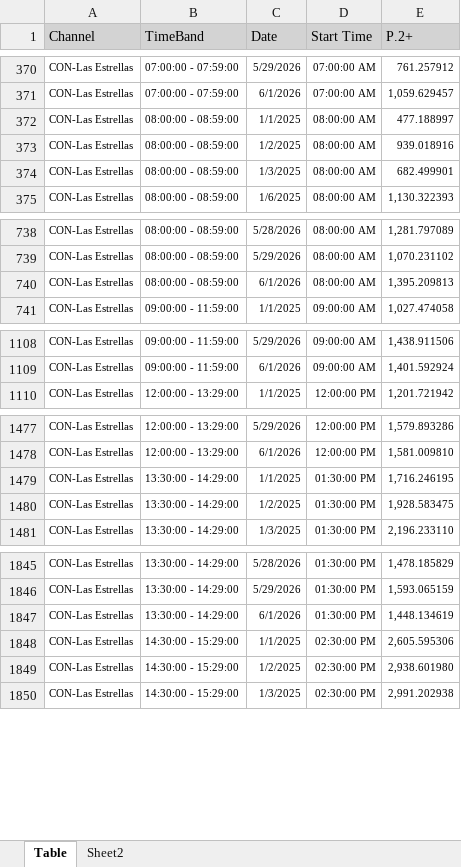
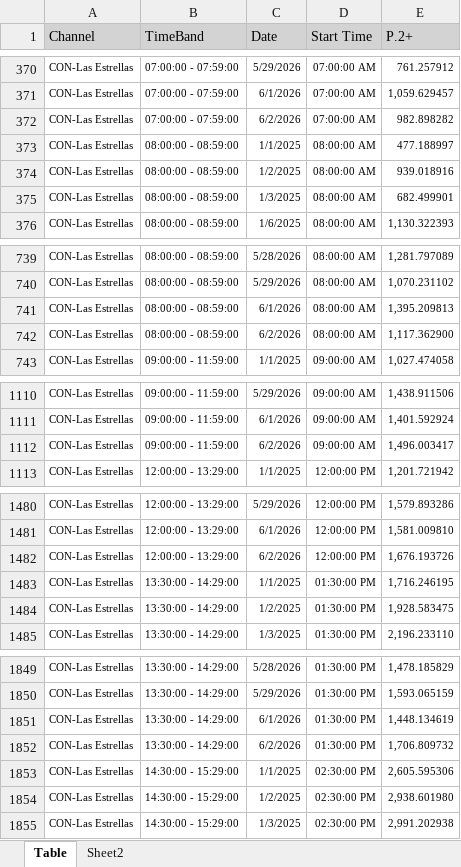
Before and after one commit to moonkey1995/Seguimiento-LE, an Excel workbook: Time LE Franjas_2.xlsx, sheet Table, drawn as a sheet; only a part is shown, gaps mark what is left out; values as stored, in another font and other column widths than the file's, no borders; the diff covers the shown part only; the diff names each change by its address in the sheet, - before the commit and + after, or states it on an @@ line.

```diff
--- a/Time LE Franjas_2.xlsx (sheet Table)
+++ b/Time LE Franjas_2.xlsx (sheet Table)
+row 372: CON-Las Estrellas | 07:00:00 - 07:59:00 | 6/2/2026 | 07:00:00 AM | 982.898282
+row 742: CON-Las Estrellas | 08:00:00 - 08:59:00 | 6/2/2026 | 08:00:00 AM | 1,117.362900
+row 1112: CON-Las Estrellas | 09:00:00 - 11:59:00 | 6/2/2026 | 09:00:00 AM | 1,496.003417
+row 1482: CON-Las Estrellas | 12:00:00 - 13:29:00 | 6/2/2026 | 12:00:00 PM | 1,676.193726
+row 1852: CON-Las Estrellas | 13:30:00 - 14:29:00 | 6/2/2026 | 01:30:00 PM | 1,706.809732
```
Also changed, not shown: 8 added rows elsewhere in this sheet, sheet Sheet2, Programmes Seguimiento LE_2.xlsx, 4 other files.
